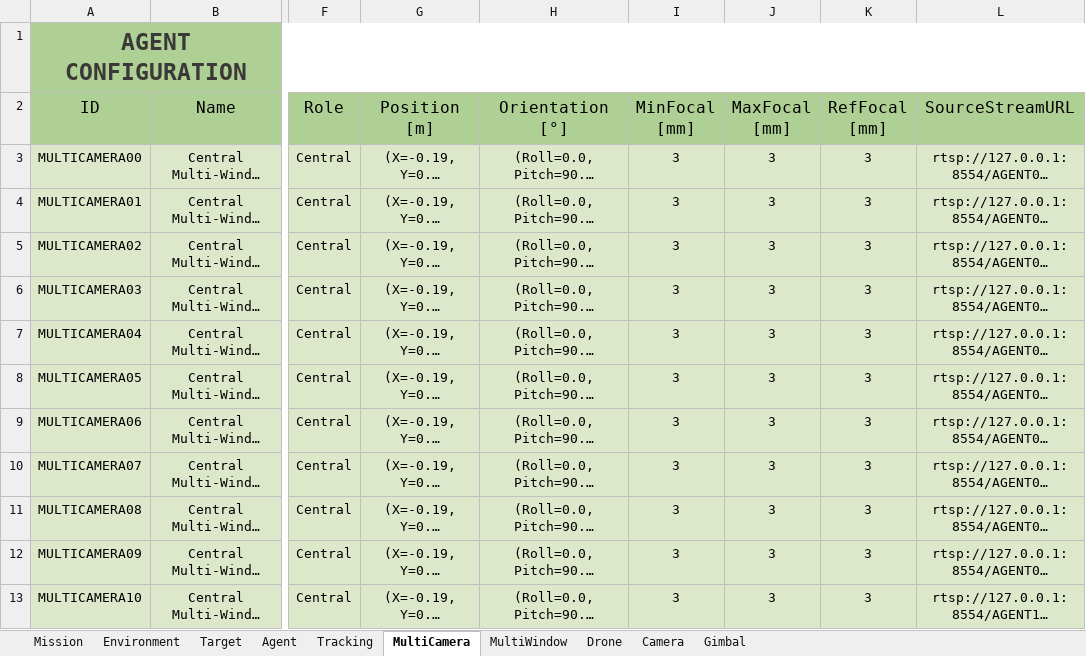
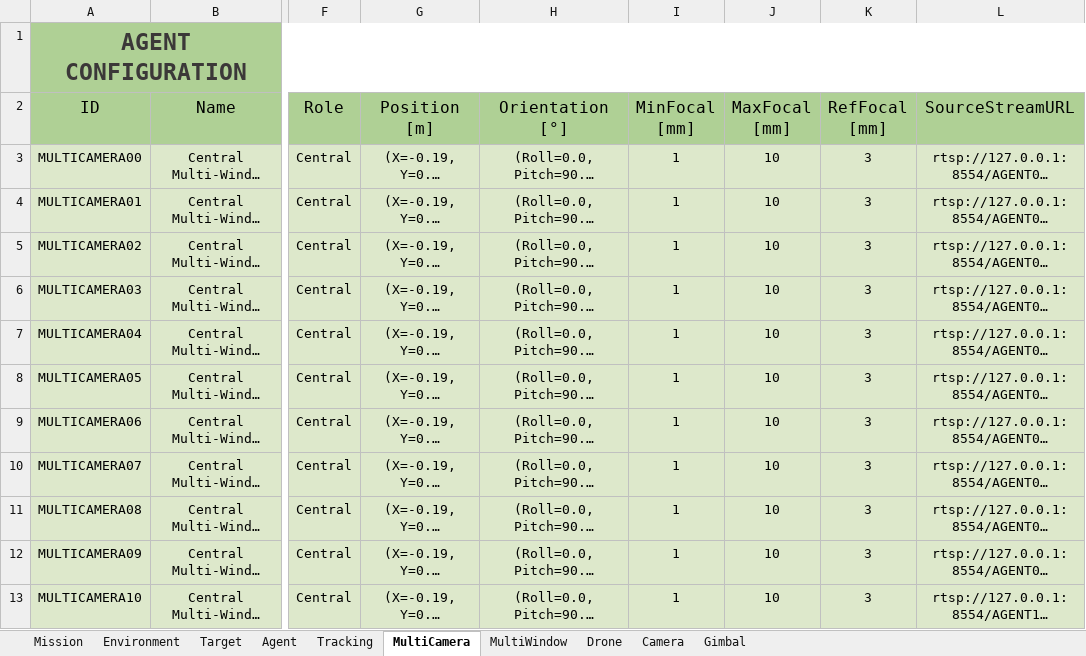
Before and after one commit to JoseLopez36/FlyChams-ROS2, an Excel workbook: src/flychams_common/config/Configuration-Assignment-Benchmark.xlsx, sheet MultiCamera, drawn as a sheet; only a part is shown, gaps mark what is left out; long unchanged cells end in …; values as stored, in another font and other column widths than the file's, no borders; table styles not drawn; the diff names each change by its address in the sheet, - before the commit and + after, or states it on an @@ line.

```diff
--- a/src/flychams_common/config/Configuration-Assignment-Benchmark.xlsx (sheet MultiCamera)
+++ b/src/flychams_common/config/Configuration-Assignment-Benchmark.xlsx (sheet MultiCamera)
-I3:I13 (MinFocal [mm]): 3
+I3:I13 (MinFocal [mm]): 1
-J3:J13 (MaxFocal [mm]): 3
+J3:J13 (MaxFocal [mm]): 10
```
Also changed, not shown: sheet MultiWindow, sheet Mission, sheet Target, sheet Camera, src/flychams_common/config/Configuration-Heterogeneous-Benchmark.xlsx.
